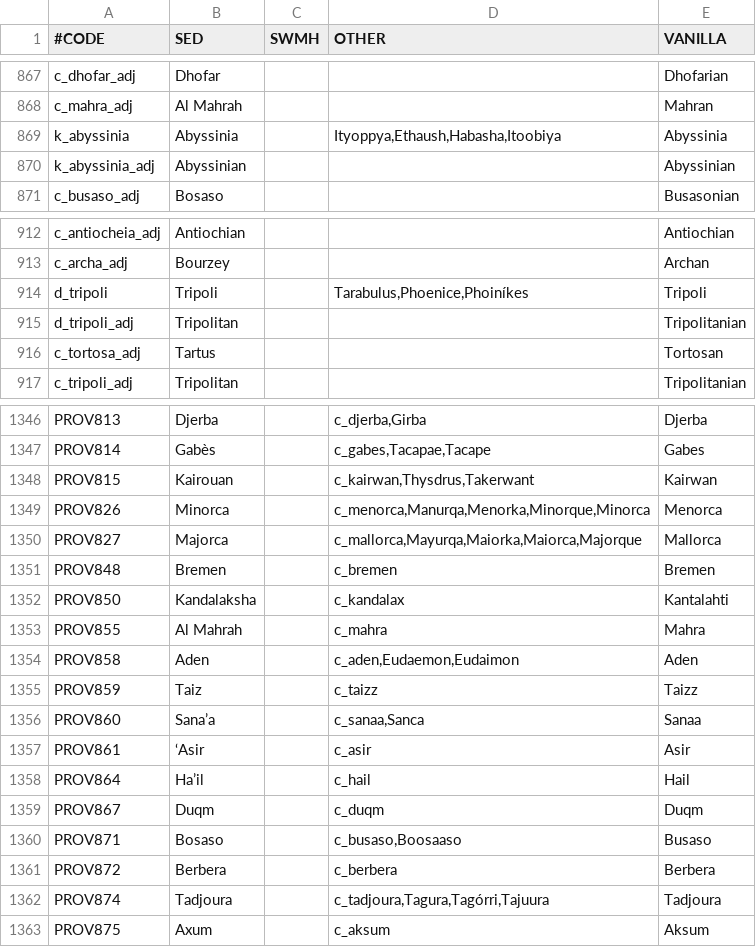
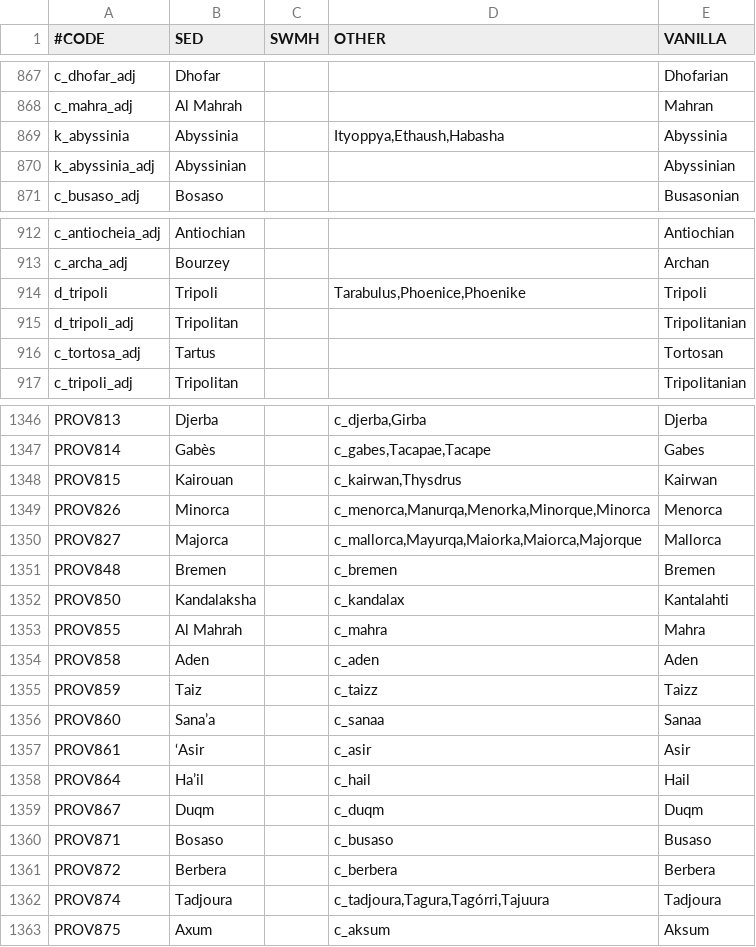
Before and after one commit to escalonn/sed2, a CSV file: templates/SED2/localisation/A_SED.csv, drawn as a sheet; only a part is shown, gaps mark what is left out.

```diff
--- a/templates/SED2/localisation/A_SED.csv
+++ b/templates/SED2/localisation/A_SED.csv
@@ -868,3 +868,3 @@ c_dhofar_adj                                   ;Dhofar  ;;;Dhofarian
 c_mahra_adj                                    ;Al Mahrah;;;Mahran
-k_abyssinia                                    ;Abyssinia;;Ityoppya,Ethaush,Habasha,Itoobiya;Abyssinia
+k_abyssinia                                    ;Abyssinia;;Ityoppya,Ethaush,Habasha;Abyssinia
 k_abyssinia_adj                                ;Abyssinian;;;Abyssinian
@@ -913,3 +913,3 @@ c_antiocheia_adj                               ;Antiochian;;;Antiochian
 c_archa_adj                                    ;Bourzey ;;;Archan
-d_tripoli                                      ;Tripoli ;;Tarabulus,Phoenice,Phoiníkes;Tripoli
+d_tripoli                                      ;Tripoli ;;Tarabulus,Phoenice,Phoenike;Tripoli
 d_tripoli_adj                                  ;Tripolitan;;;Tripolitanian
@@ -1347,3 +1347,3 @@ PROV813                                        ;Djerba  ;;c_djerba,Girba;Djerba
 PROV814                                        ;Gabès   ;;c_gabes,Tacapae,Tacape;Gabes
-PROV815                                        ;Kairouan;;c_kairwan,Thysdrus,Takerwant;Kairwan
+PROV815                                        ;Kairouan;;c_kairwan,Thysdrus;Kairwan
 PROV826                                        ;Minorca ;;c_menorca,Manurqa,Menorka,Minorque,Minorca;Menorca
@@ -1353,5 +1353,5 @@ PROV850                                        ;Kandalaksha;;c_kandalax;Kantalah
 PROV855                                        ;Al Mahrah;;c_mahra;Mahra
-PROV858                                        ;Aden    ;;c_aden,Eudaemon,Eudaimon;Aden
+PROV858                                        ;Aden    ;;c_aden;Aden
 PROV859                                        ;Taiz    ;;c_taizz;Taizz
-PROV860                                        ;Sana’a  ;;c_sanaa,Sanca;Sanaa
+PROV860                                        ;Sana’a  ;;c_sanaa;Sanaa
 PROV861                                        ;‘Asir   ;;c_asir;Asir
@@ -1359,3 +1359,3 @@ PROV864                                        ;Ha’il   ;;c_hail;Hail
 PROV867                                        ;Duqm    ;;c_duqm;Duqm
-PROV871                                        ;Bosaso  ;;c_busaso,Boosaaso;Busaso
+PROV871                                        ;Bosaso  ;;c_busaso;Busaso
 PROV872                                        ;Berbera ;;c_berbera;Berbera
```
Also changed, not shown: build/SED2/localisation/A_DuchiesKingdomsandEmpires_titular.csv, build/SED2/localisation/A_SWMHbaronies.csv, 18 other files.
